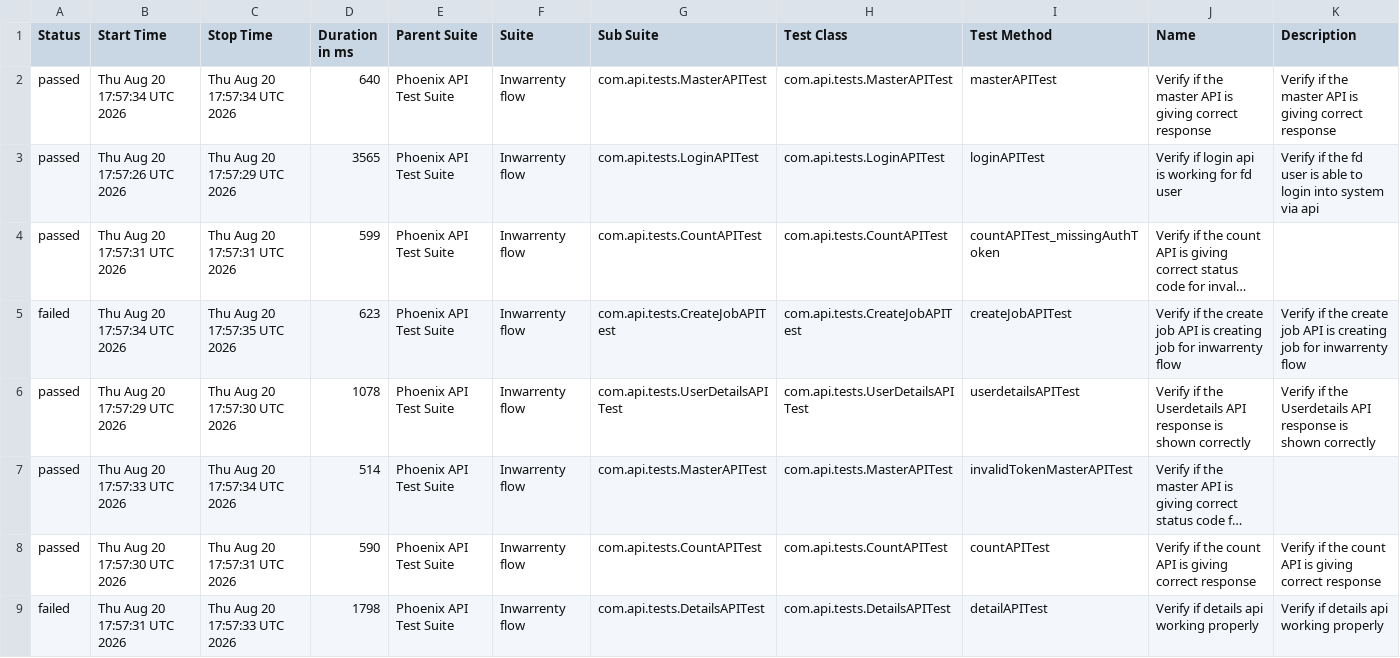
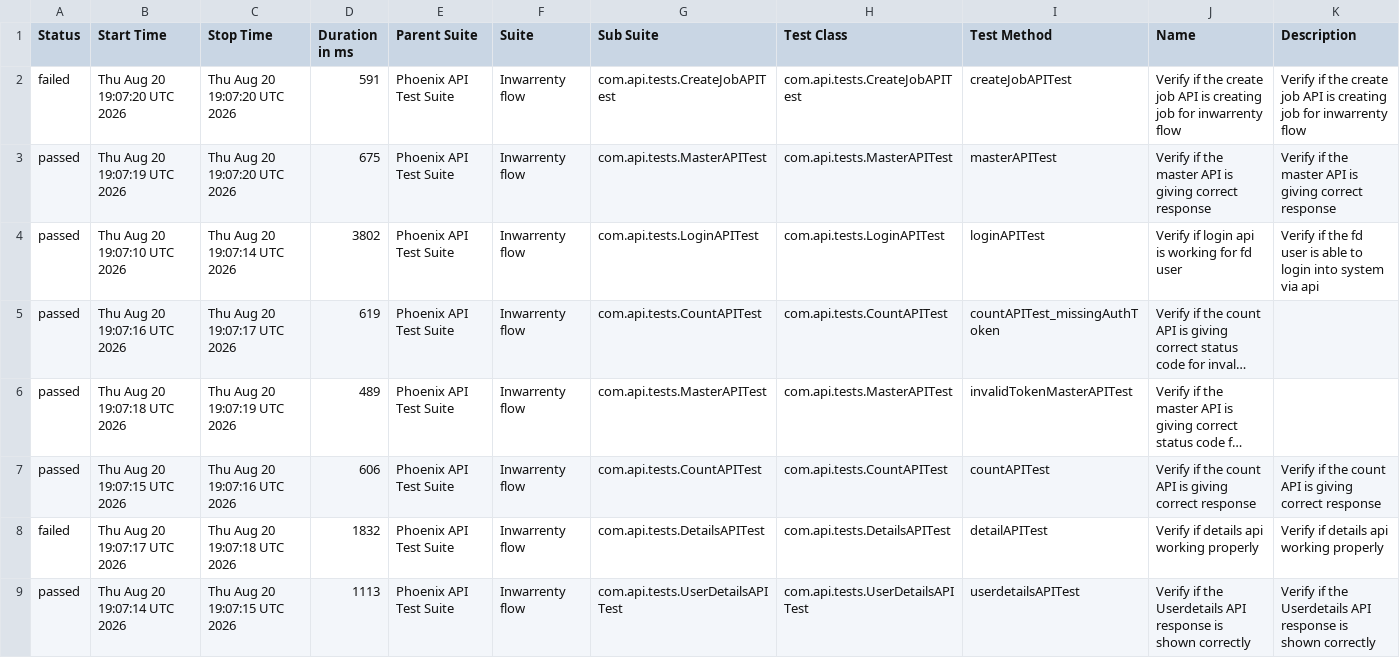
Before and after one commit to AbhijitNaik05/PhoenixTestAutomationFramework, a CSV file: data/suites.csv, drawn as a sheet; long unchanged cells end in …; removed rows and columns are numbered as before the commit, all else as after; the diff names each change by its address in the sheet, - before the commit and + after, or states it on an @@ line.

```diff
--- a/data/suites.csv
+++ b/data/suites.csv
+row 2: failed | Thu Aug 20 19:07:20 UTC 2026 | Thu Aug 20 19:07:20 UTC 2026 | 591 | Phoenix API Test Suite | Inwarrenty flow | com.api.tests.CreateJobAPITest | com.api.tests.CreateJobAPITest | createJobAPITest | Verify if the create job API is creating job for inwarrenty flow | Verify if the create job API is creating job for inwarrenty flow
-B3 (Start Time): Thu Aug 20 17:57:34 UTC 2026
+B3 (Start Time): Thu Aug 20 19:07:19 UTC 2026
-C3 (Stop Time): Thu Aug 20 17:57:34 UTC 2026
+C3 (Stop Time): Thu Aug 20 19:07:20 UTC 2026
-D3 (Duration in ms): 640
+D3 (Duration in ms): 675
-B4 (Start Time): Thu Aug 20 17:57:26 UTC 2026
+B4 (Start Time): Thu Aug 20 19:07:10 UTC 2026
-C4 (Stop Time): Thu Aug 20 17:57:29 UTC 2026
+C4 (Stop Time): Thu Aug 20 19:07:14 UTC 2026
-D4 (Duration in ms): 3565
+D4 (Duration in ms): 3802
-B5 (Start Time): Thu Aug 20 17:57:31 UTC 2026
+B5 (Start Time): Thu Aug 20 19:07:16 UTC 2026
-C5 (Stop Time): Thu Aug 20 17:57:31 UTC 2026
+C5 (Stop Time): Thu Aug 20 19:07:17 UTC 2026
-D5 (Duration in ms): 599
+D5 (Duration in ms): 619
-row 5: failed | Thu Aug 20 17:57:34 UTC 2026 | Thu Aug 20 17:57:35 UTC 2026 | 623 | Phoenix API Test Suite | Inwarrenty flow | com.api.tests.CreateJobAPITest | com.api.tests.CreateJobAPITest | createJobAPITest | Verify if the create job API is creating job for inwarrenty flow | Verify if the create job API is creating job for inwarrenty flow
-row 6: passed | Thu Aug 20 17:57:29 UTC 2026 | Thu Aug 20 17:57:30 UTC 2026 | 1078 | Phoenix API Test Suite | Inwarrenty flow | com.api.tests.UserDetailsAPITest | com.api.tests.UserDetailsAPITest | userdetailsAPITest | Verify if the Userdetails API response is shown correctly | Verify if the Userdetails API response is shown correctly
-B6 (Start Time): Thu Aug 20 17:57:33 UTC 2026
+B6 (Start Time): Thu Aug 20 19:07:18 UTC 2026
-C6 (Stop Time): Thu Aug 20 17:57:34 UTC 2026
+C6 (Stop Time): Thu Aug 20 19:07:19 UTC 2026
-D6 (Duration in ms): 514
+D6 (Duration in ms): 489
-B7 (Start Time): Thu Aug 20 17:57:30 UTC 2026
+B7 (Start Time): Thu Aug 20 19:07:15 UTC 2026
-C7 (Stop Time): Thu Aug 20 17:57:31 UTC 2026
+C7 (Stop Time): Thu Aug 20 19:07:16 UTC 2026
-D7 (Duration in ms): 590
+D7 (Duration in ms): 606
-B8 (Start Time): Thu Aug 20 17:57:31 UTC 2026
+B8 (Start Time): Thu Aug 20 19:07:17 UTC 2026
-C8 (Stop Time): Thu Aug 20 17:57:33 UTC 2026
+C8 (Stop Time): Thu Aug 20 19:07:18 UTC 2026
-D8 (Duration in ms): 1798
+D8 (Duration in ms): 1832
+row 9: passed | Thu Aug 20 19:07:14 UTC 2026 | Thu Aug 20 19:07:15 UTC 2026 | 1113 | Phoenix API Test Suite | Inwarrenty flow | com.api.tests.UserDetailsAPITest | com.api.tests.UserDetailsAPITest | userdetailsAPITest | Verify if the Userdetails API response is shown correctly | Verify if the Userdetails API response is shown correctly
```
Also changed, not shown: data/behaviors.csv, 50 other files.
